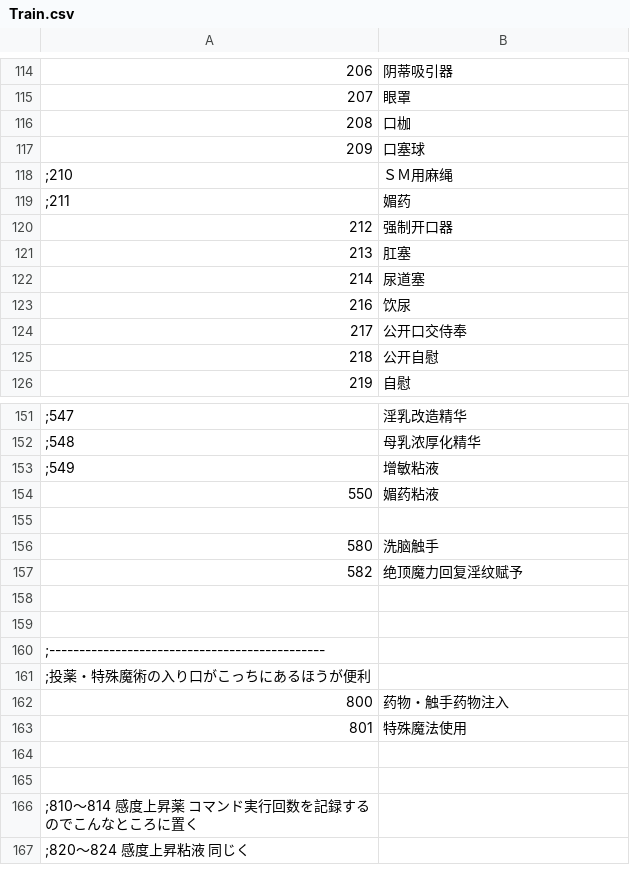
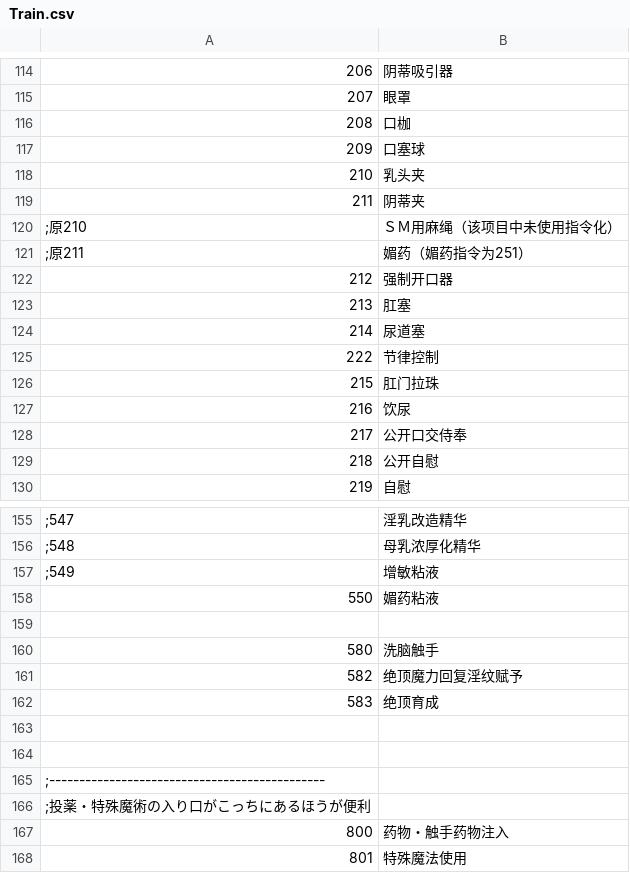
Before and after one commit to Castor9133/era-makai-ranch, a CSV file: CSV/Train.csv, drawn as a sheet; only a part is shown, gaps mark what is left out; the shorter side is filled out with more unchanged rows; removed rows and columns are numbered as before the commit, all else as after; the diff names each change by its address in the sheet, - before the commit and + after, or states it on an @@ line.

```diff
--- a/CSV/Train.csv
+++ b/CSV/Train.csv
-row 118: ;210 | ＳＭ用麻绳
-row 119: ;211 | 媚药
+row 118: 210 | 乳头夹
+row 119: 211 | 阴蒂夹
+row 120: ;原210 | ＳＭ用麻绳（该项目中未使用指令化）
+row 121: ;原211 | 媚药（媚药指令为251）
+row 125: 222 | 节律控制
+row 126: 215 | 肛门拉珠
+row 162: 583 | 绝顶育成
```
Also changed, not shown: CSV/Cflag.csv, CSV/Flag.csv, 57 other files.
